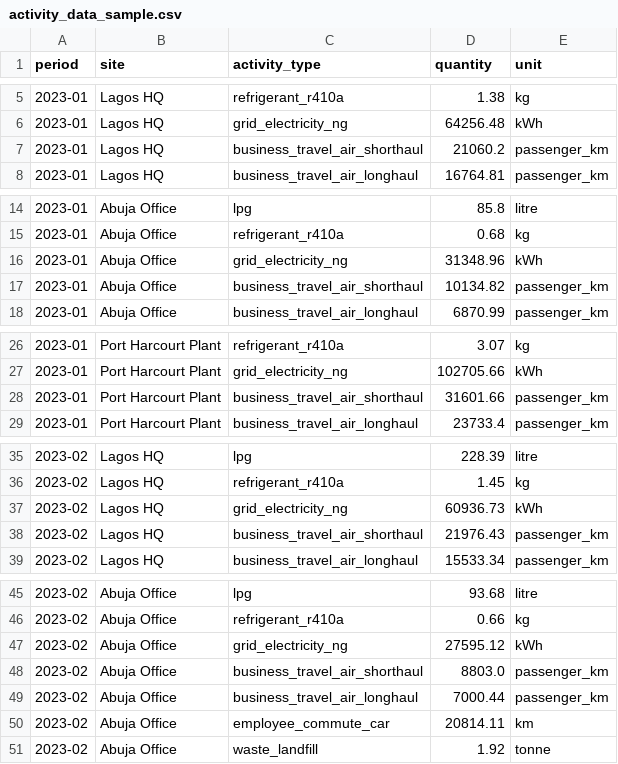
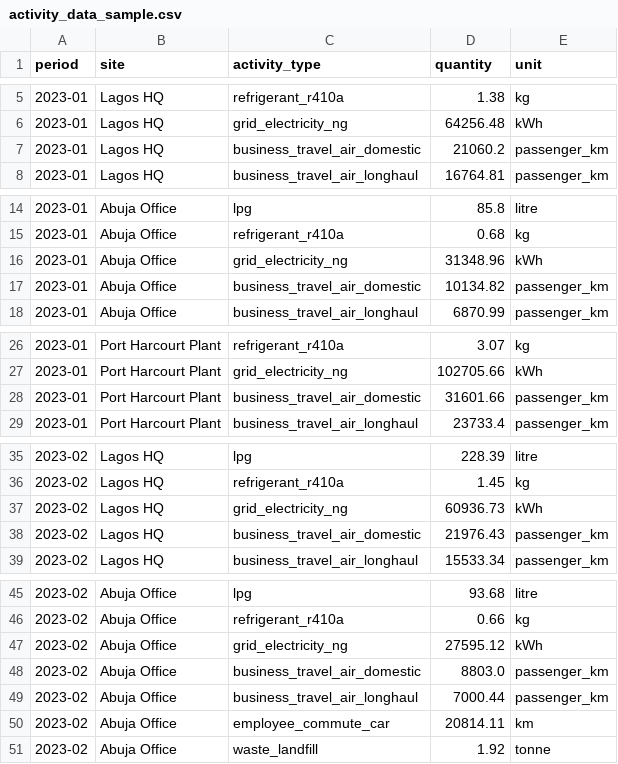
Before and after one commit to Engr-Daniel/carbon-footprint-esg-dashboard, a CSV file: data/sample/activity_data_sample.csv, drawn as a sheet; only a part is shown, gaps mark what is left out; the diff covers the shown part only.

```diff
--- a/data/sample/activity_data_sample.csv
+++ b/data/sample/activity_data_sample.csv
@@ -6,3 +6,3 @@ period,site,activity_type,quantity,unit
 2023-01,Lagos HQ,grid_electricity_ng,64256.48,kWh
-2023-01,Lagos HQ,business_travel_air_shorthaul,21060.2,passenger_km
+2023-01,Lagos HQ,business_travel_air_domestic,21060.2,passenger_km
 2023-01,Lagos HQ,business_travel_air_longhaul,16764.81,passenger_km
@@ -16,3 +16,3 @@ period,site,activity_type,quantity,unit
 2023-01,Abuja Office,grid_electricity_ng,31348.96,kWh
-2023-01,Abuja Office,business_travel_air_shorthaul,10134.82,passenger_km
+2023-01,Abuja Office,business_travel_air_domestic,10134.82,passenger_km
 2023-01,Abuja Office,business_travel_air_longhaul,6870.99,passenger_km
@@ -27,3 +27,3 @@ period,site,activity_type,quantity,unit
 2023-01,Port Harcourt Plant,grid_electricity_ng,102705.66,kWh
-2023-01,Port Harcourt Plant,business_travel_air_shorthaul,31601.66,passenger_km
+2023-01,Port Harcourt Plant,business_travel_air_domestic,31601.66,passenger_km
 2023-01,Port Harcourt Plant,business_travel_air_longhaul,23733.4,passenger_km
@@ -37,3 +37,3 @@ period,site,activity_type,quantity,unit
 2023-02,Lagos HQ,grid_electricity_ng,60936.73,kWh
-2023-02,Lagos HQ,business_travel_air_shorthaul,21976.43,passenger_km
+2023-02,Lagos HQ,business_travel_air_domestic,21976.43,passenger_km
 2023-02,Lagos HQ,business_travel_air_longhaul,15533.34,passenger_km
@@ -47,3 +47,3 @@ period,site,activity_type,quantity,unit
 2023-02,Abuja Office,grid_electricity_ng,27595.12,kWh
-2023-02,Abuja Office,business_travel_air_shorthaul,8803.0,passenger_km
+2023-02,Abuja Office,business_travel_air_domestic,8803.0,passenger_km
 2023-02,Abuja Office,business_travel_air_longhaul,7000.44,passenger_km
```
Also changed, not shown: 103 edited cells elsewhere in this file, data/reference/emission_factors.csv, 17 other files.
